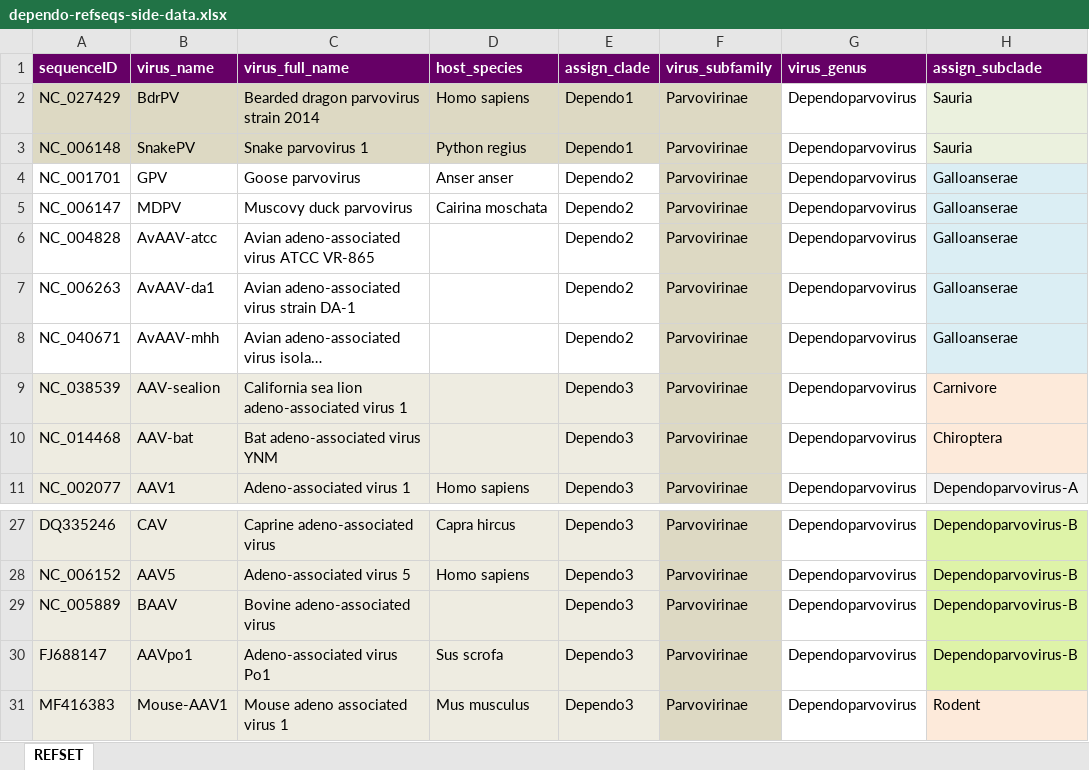
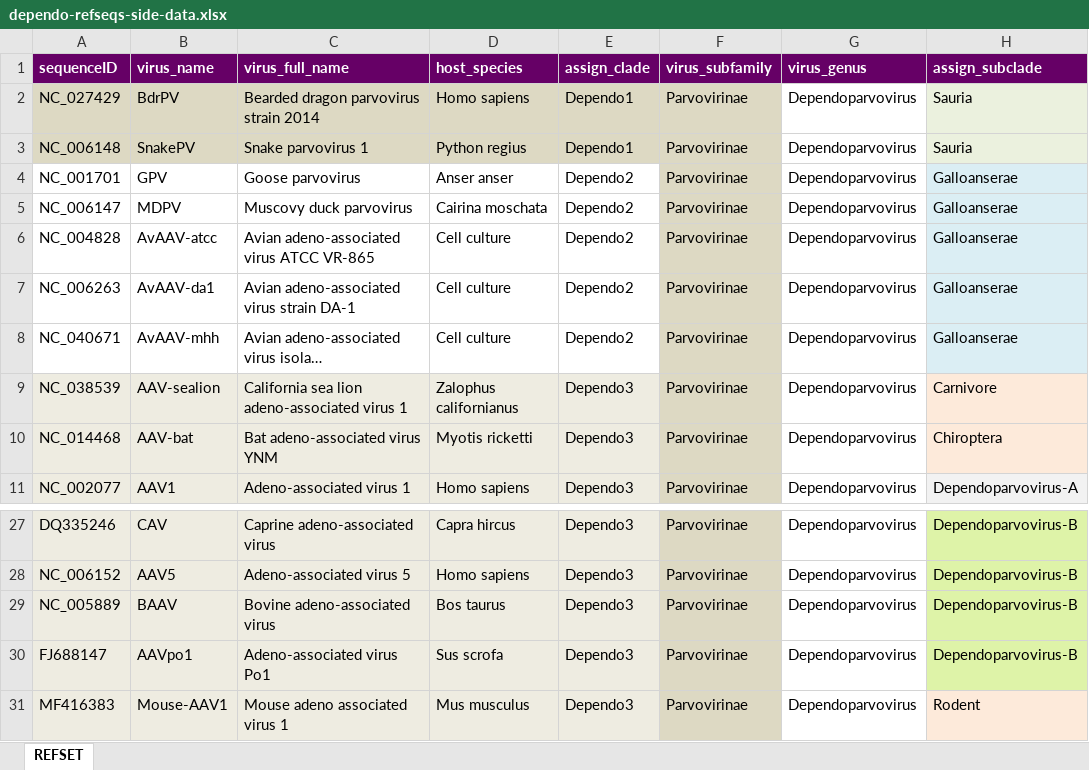
Before and after one commit to giffordlabcvr/Parvovirus-GLUE, an Excel workbook: tabular/genus/dependo-refseqs-side-data.xlsx, sheet REFSET, drawn as a sheet; only a part is shown, gaps mark what is left out; long unchanged cells end in …; values as stored, in another font and other column widths than the file's, no borders; the diff names each change by its address in the sheet, - before the commit and + after, or states it on an @@ line.

```diff
--- a/tabular/genus/dependo-refseqs-side-data.xlsx (sheet REFSET)
+++ b/tabular/genus/dependo-refseqs-side-data.xlsx (sheet REFSET)
-D6:D8 (host_species): (empty)
+D6:D8 (host_species): Cell culture
-D9 (host_species): (empty)
+D9 (host_species): Zalophus californianus
-D10 (host_species): (empty)
+D10 (host_species): Myotis ricketti
-D29 (host_species): (empty)
+D29 (host_species): Bos taurus
```
Also changed, not shown: tabular/genus/amdo-refseqs-side-data.xlsx, 10 other files.
